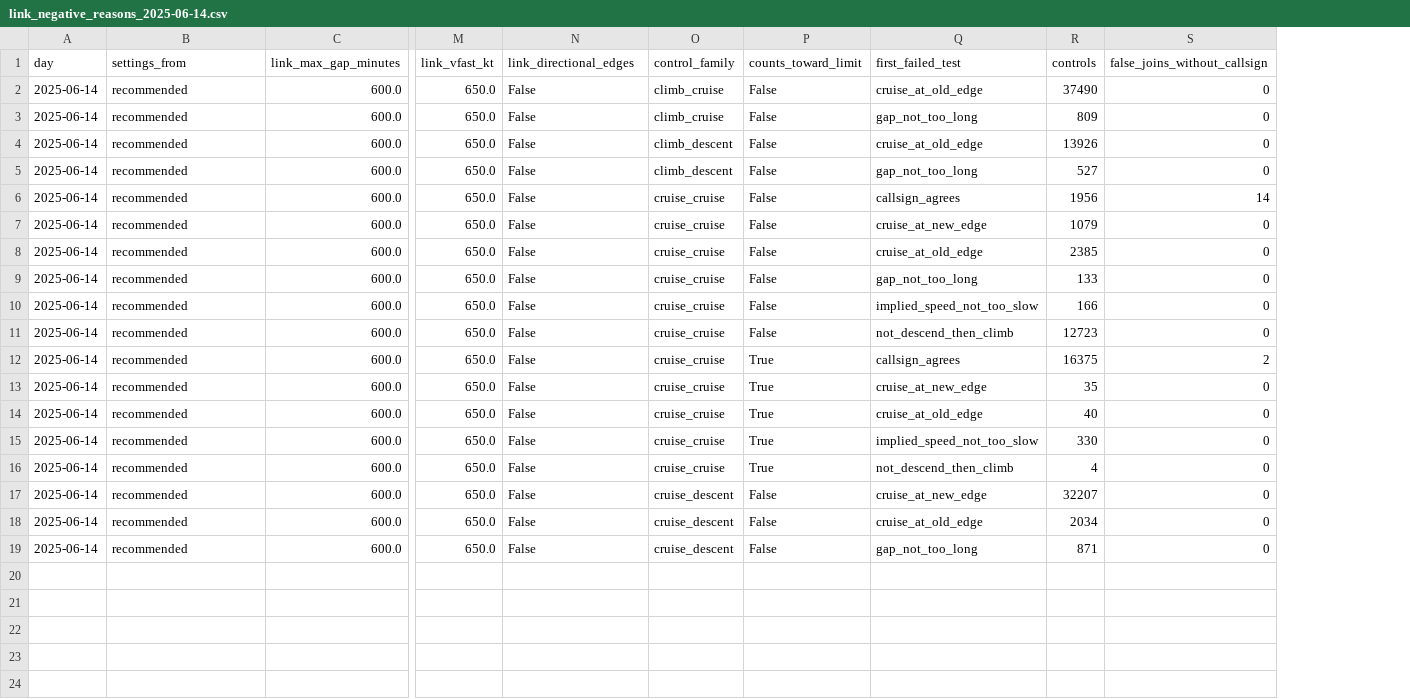
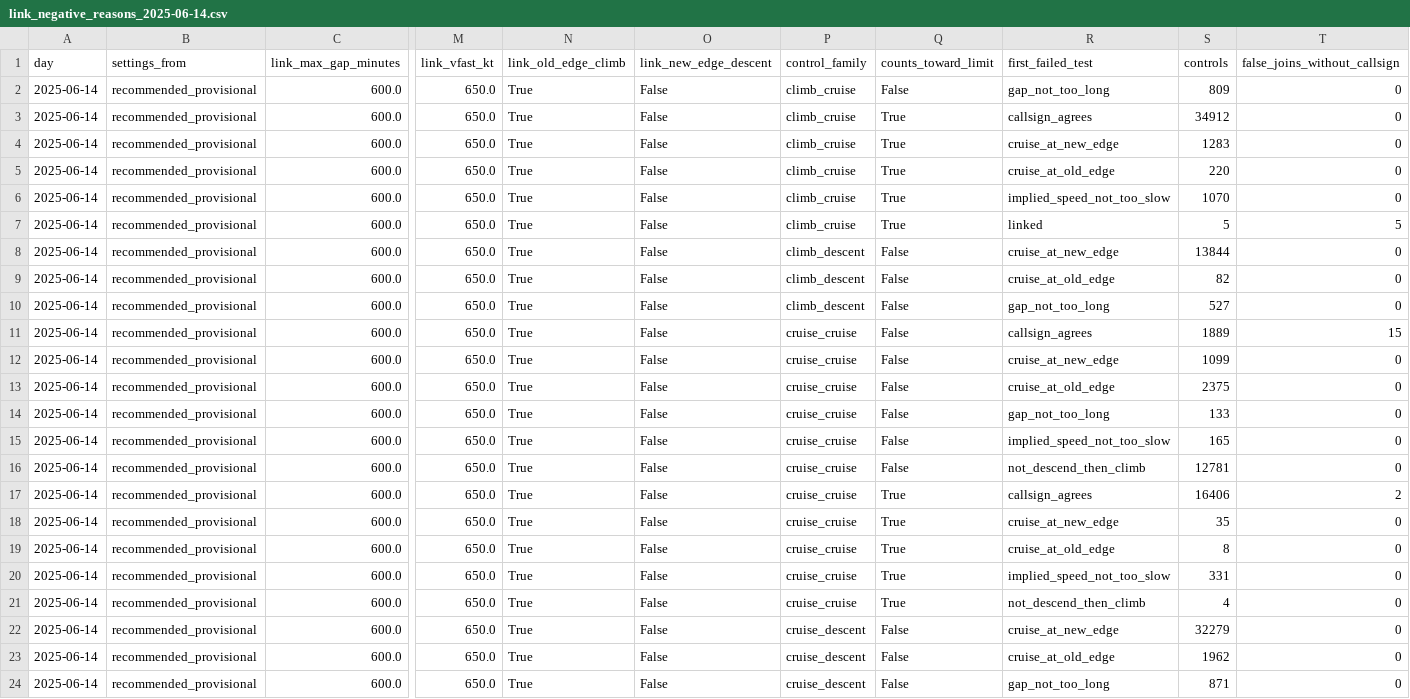
Before and after one commit to euctrl-pru/opdi-portal, a CSV file: papers/track-construction-v4/data/final_grid/link_negative_reasons_2025-06-14.csv, drawn as a sheet; only a part is shown, gaps mark what is left out; addresses are those after the commit; rows hold the shown columns only; the diff names each change by its address in the sheet, - before the commit and + after, or states it on an @@ line.

```diff
--- a/papers/track-construction-v4/data/final_grid/link_negative_reasons_2025-06-14.csv
+++ b/papers/track-construction-v4/data/final_grid/link_negative_reasons_2025-06-14.csv
+column N (link_old_edge_climb), row 2: True; rows 8-24: all True
-O1: link_directional_edges
+O1: link_new_edge_descent
-B2 (settings_from): recommended
+B2 (settings_from): recommended_provisional
-R2 (first_failed_test): cruise_at_old_edge
+R2 (first_failed_test): gap_not_too_long
-S2 (controls): 37490
+S2 (controls): 809
+row 3: 2025-06-14 | recommended_provisional | 600.0 | 650.0 | True | False | climb_cruise | True | callsign_agrees | 34912 | 0
+row 4: 2025-06-14 | recommended_provisional | 600.0 | 650.0 | True | False | climb_cruise | True | cruise_at_new_edge | 1283 | 0
+row 5: 2025-06-14 | recommended_provisional | 600.0 | 650.0 | True | False | climb_cruise | True | cruise_at_old_edge | 220 | 0
+row 6: 2025-06-14 | recommended_provisional | 600.0 | 650.0 | True | False | climb_cruise | True | implied_speed_not_too_slow | 1070 | 0
+row 7: 2025-06-14 | recommended_provisional | 600.0 | 650.0 | True | False | climb_cruise | True | linked | 5 | 5
-B8:B24 (settings_from): recommended
+B8:B24 (settings_from): recommended_provisional
-P8 (control_family): climb_cruise
+P8 (control_family): climb_descent
-R8 (first_failed_test): gap_not_too_long
+R8 (first_failed_test): cruise_at_new_edge
-S8 (controls): 809
+S8 (controls): 13844
-S9 (controls): 13926
+S9 (controls): 82
-S11 (controls): 1956
+S11 (controls): 1889
-T11 (false_joins_without_callsign): 14
+T11 (false_joins_without_callsign): 15
-S12 (controls): 1079
+S12 (controls): 1099
-S13 (controls): 2385
+S13 (controls): 2375
-S15 (controls): 166
+S15 (controls): 165
-S16 (controls): 12723
+S16 (controls): 12781
-S17 (controls): 16375
+S17 (controls): 16406
-S19 (controls): 40
+S19 (controls): 8
-S20 (controls): 330
+S20 (controls): 331
-S22 (controls): 32207
+S22 (controls): 32279
-S23 (controls): 2034
+S23 (controls): 1962
```
Also changed, not shown: papers/track-construction-v4/data/final_grid/link_negative_reasons_2026-06-14.csv, papers/track-construction-v4/data/final_grid/link_negative_reasons_pooled.csv, 32 other files.
